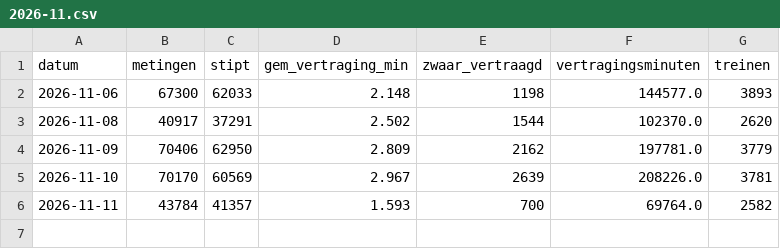
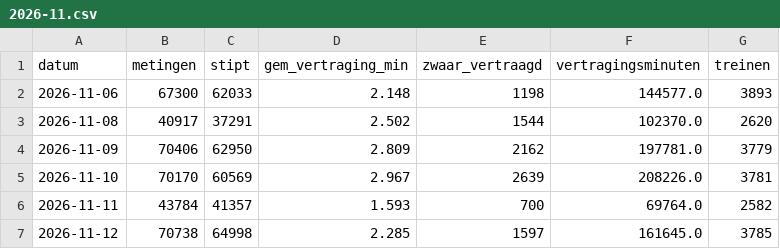
Before and after one commit to BadaninaAnna/treinstiptheid-belgie, a CSV file: data/dag/dag_nationaal/2026-11.csv, drawn as a sheet; the diff names each change by its address in the sheet, - before the commit and + after, or states it on an @@ line.

```diff
--- a/data/dag/dag_nationaal/2026-11.csv
+++ b/data/dag/dag_nationaal/2026-11.csv
+row 7: 2026-11-12 | 70738 | 64998 | 2.285 | 1597 | 161645.0 | 3785
```
Also changed, not shown: data/dag/dag_relatie/2026-11.csv, 4 other files.
